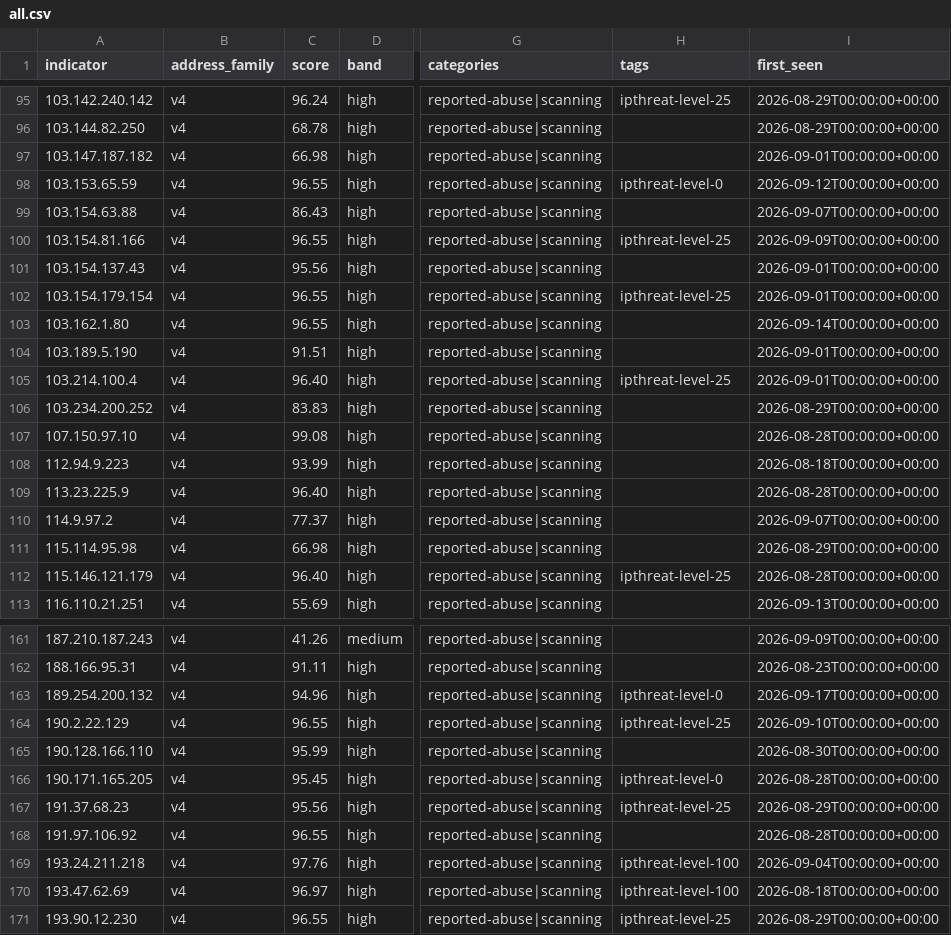
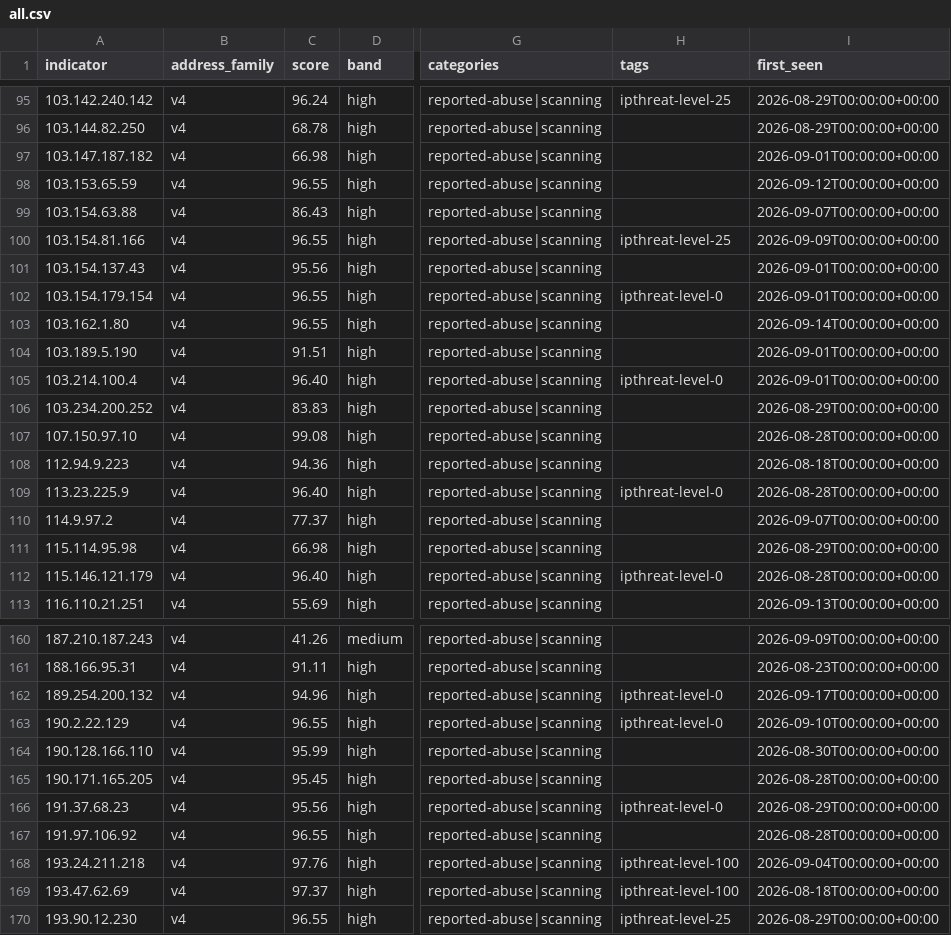
Before and after one commit to neilweitzel/xfeeds, a CSV file: feeds/clean/all.csv, drawn as a sheet; only a part is shown, gaps mark what is left out; addresses are those after the commit; the diff covers the shown part only; the diff names each change by its address in the sheet, - before the commit and + after, or states it on an @@ line.

```diff
--- a/feeds/clean/all.csv
+++ b/feeds/clean/all.csv
-H98 (tags): ipthreat-level-0
+H98 (tags): (empty)
-H102 (tags): ipthreat-level-25
+H102 (tags): ipthreat-level-0
-H105 (tags): ipthreat-level-25
+H105 (tags): ipthreat-level-0
-C108 (score): 93.99
+C108 (score): 94.36
-H109 (tags): (empty)
+H109 (tags): ipthreat-level-0
-H112 (tags): ipthreat-level-25
+H112 (tags): ipthreat-level-0
-H163 (tags): ipthreat-level-25
+H163 (tags): ipthreat-level-0
-H165 (tags): ipthreat-level-0
+H165 (tags): (empty)
-H166 (tags): ipthreat-level-25
+H166 (tags): ipthreat-level-0
-C169 (score): 96.97
+C169 (score): 97.37
```
Also changed, not shown: 1 added row, 2 removed rows and 27 edited cells elsewhere in this file, 52 other files.
